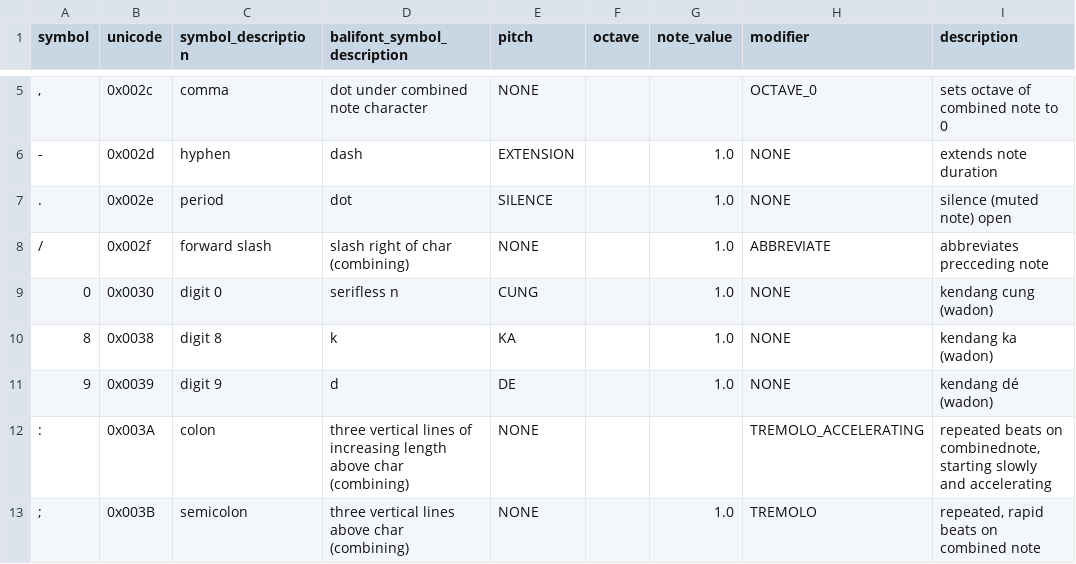
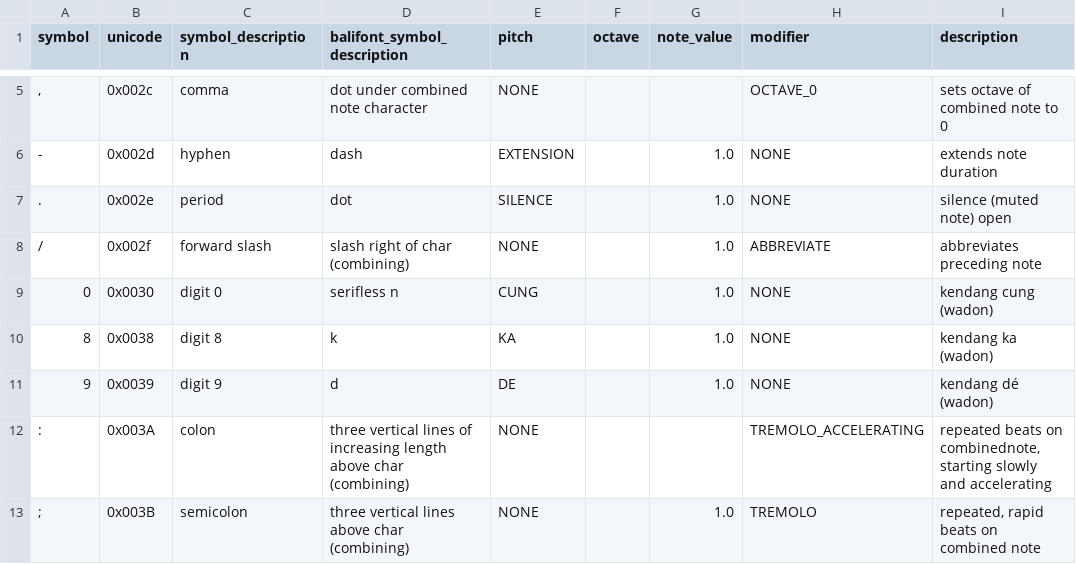
Before and after one commit to marcpaelinck/gamelan-notation, a TSV file: config/font/balimusic5font.tsv, drawn as a sheet; only a part is shown, gaps mark what is left out.

```diff
--- a/config/font/balimusic5font.tsv
+++ b/config/font/balimusic5font.tsv
@@ -7,3 +7,3 @@ symbol	unicode	symbol_description	balifont_symbol_description	pitch	octave	note_
 .	0x002e	period	dot	SILENCE		1.0	NONE	silence (muted note) open
-/	0x002f	forward slash	slash right of char (combining)	NONE		1.0	ABBREVIATE	abbreviates precceding note
+/	0x002f	forward slash	slash right of char (combining)	NONE		1.0	ABBREVIATE	abbreviates preceding note
 0	0x0030	digit 0	serifless n	CUNG		1.0	NONE	kendang cung (wadon)
```
Also changed, not shown: 9 other files.
